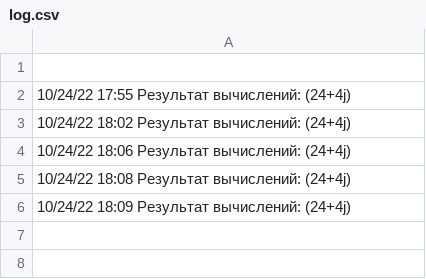
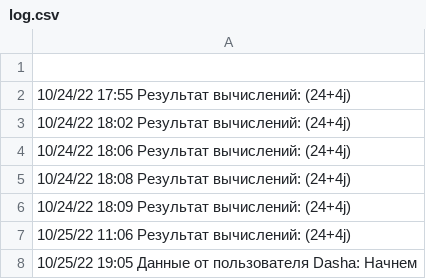
Before and after one commit to EkaterinaShirkevich/Bot_Cal, a CSV file: log.csv, drawn as a sheet.

```diff
--- a/log.csv
+++ b/log.csv
@@ -6 +6,3 @@
 10/24/22  18:09   Результат вычислений: (24+4j)
+10/25/22  11:06   Результат вычислений: (24+4j)
+10/25/22  19:05   Данные от пользователя Dasha: Начнем
```
Also changed, not shown: 3 other files.
